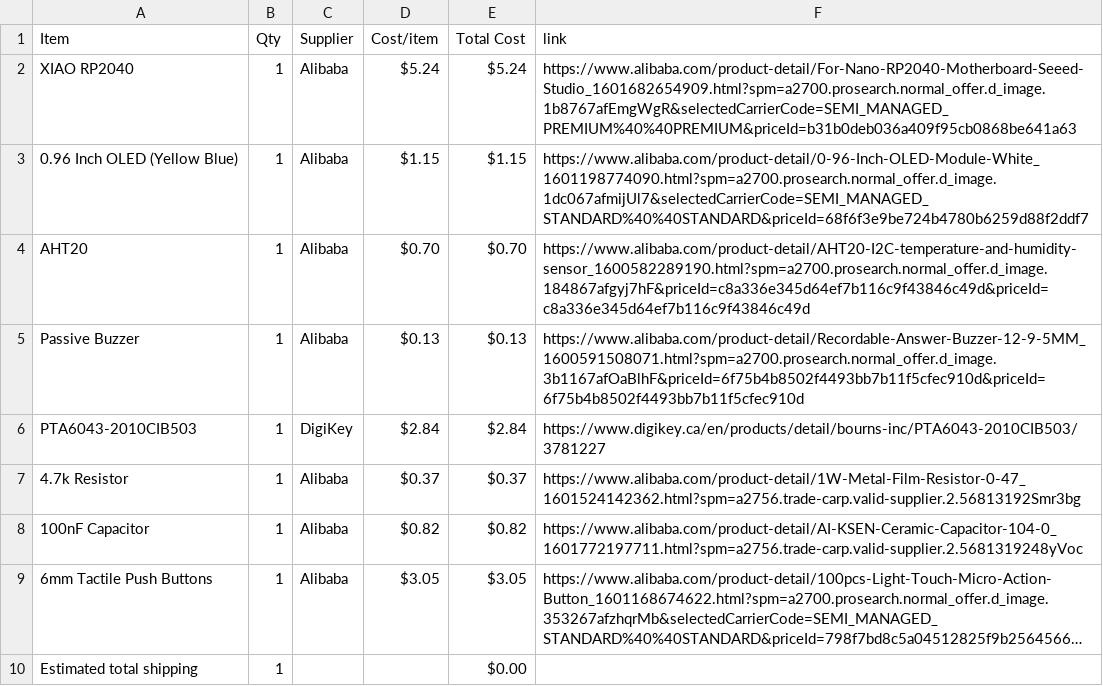
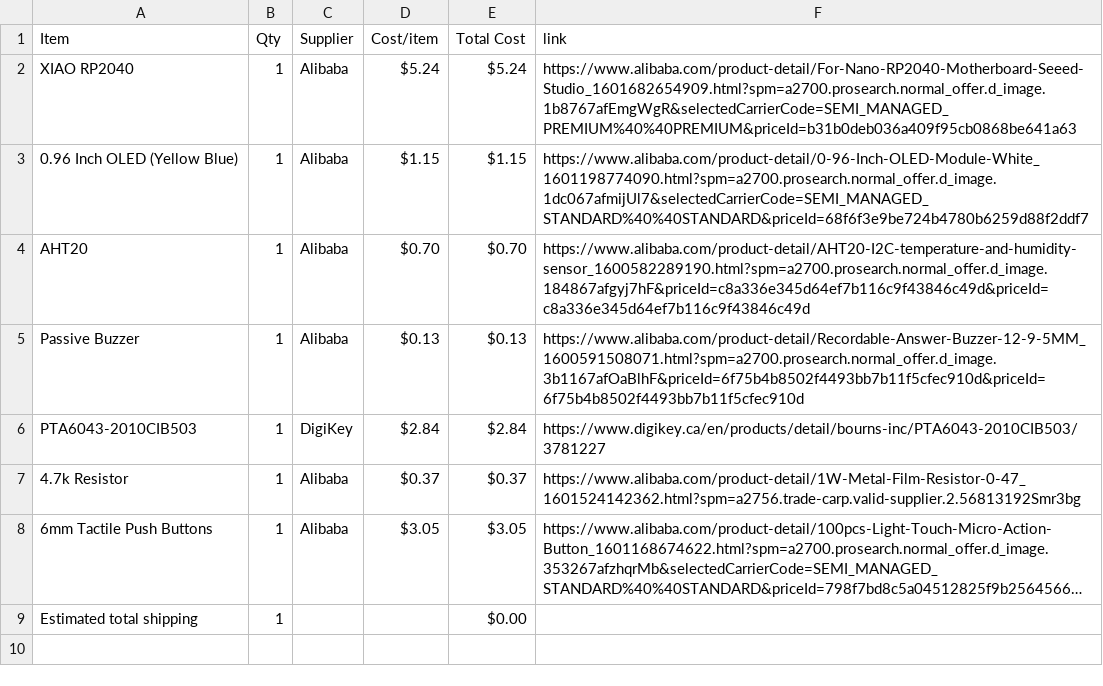
Before and after one commit to avilldev/half-life-week4-Displays-OLED-Pomodoro, a CSV file: BOM.csv, drawn as a sheet; long unchanged cells end in …; the diff names each change by its address in the sheet, - before the commit and + after, or states it on an @@ line.

Commit message:
Sync Brain Breeze from Half Life

```diff
--- a/BOM.csv
+++ b/BOM.csv
-row 8: 100nF Capacitor | 1 | Alibaba | $0.82 | $0.82 | https://www.alibaba.com/product-detail/AI-KSEN-Ceramic-Capacitor-104-0_1601772197711.html?spm=a2756.trade-carp.valid-supplier.2.5681319248yVoc
```
